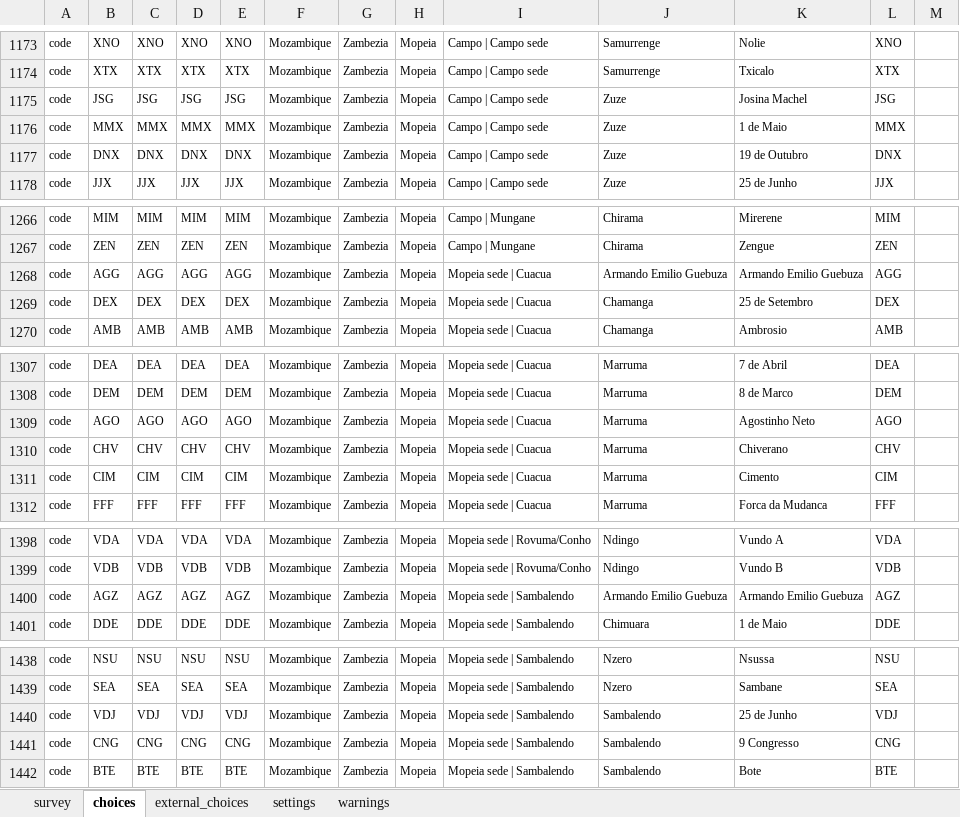
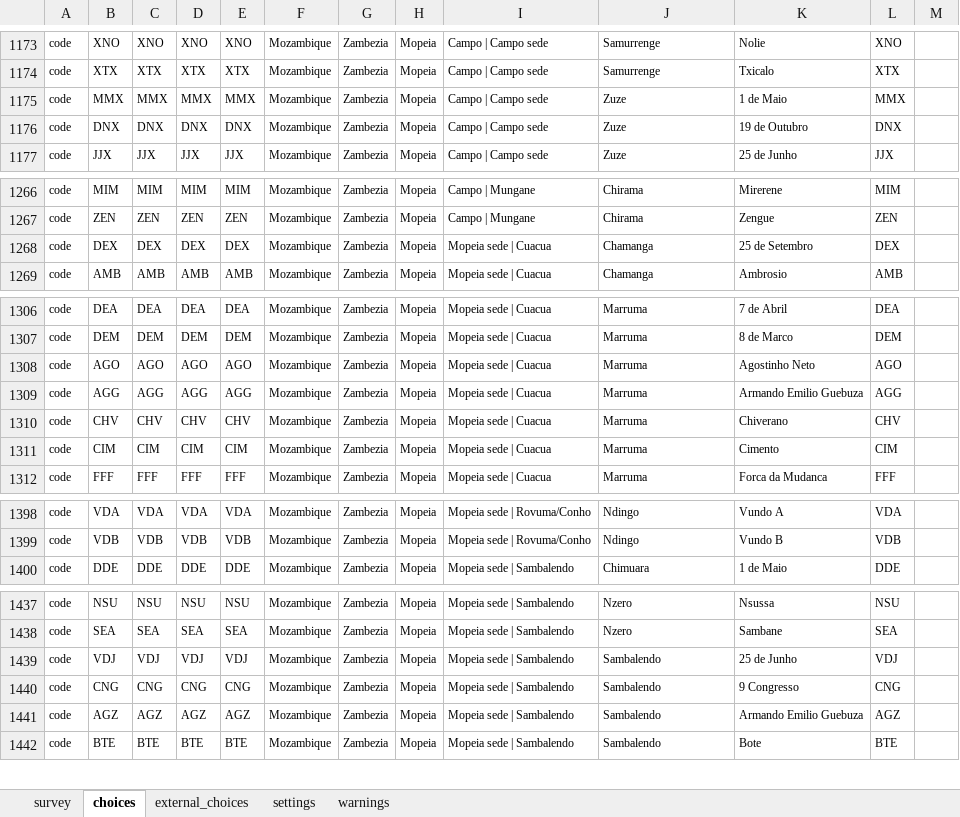
Before and after one commit to linl33/bohemia, an Excel workbook: forms/minicensus/minicensus.xlsx, sheet choices, drawn as a sheet; only a part is shown, gaps mark what is left out; values as stored, in another font and other column widths than the file's, no borders; charts and pictures and conditional formats not drawn; removed rows and columns are numbered as before the commit, all else as after; the diff names each change by its address in the sheet, - before the commit and + after, or states it on an @@ line.

```diff
--- a/forms/minicensus/minicensus.xlsx (sheet choices)
+++ b/forms/minicensus/minicensus.xlsx (sheet choices)
@@ row 1175 moved to row 1188: code @@
-row 1268: code | AGG | AGG | AGG | AGG | Mozambique | Zambezia | Mopeia | Mopeia sede | Cuacua | Armando Emilio Guebuza | Armando Emilio Guebuza | AGG
+row 1309: code | AGG | AGG | AGG | AGG | Mozambique | Zambezia | Mopeia | Mopeia sede | Cuacua | Marruma | Armando Emilio Guebuza | AGG
-row 1400: code | AGZ | AGZ | AGZ | AGZ | Mozambique | Zambezia | Mopeia | Mopeia sede | Sambalendo | Armando Emilio Guebuza | Armando Emilio Guebuza | AGZ
+row 1441: code | AGZ | AGZ | AGZ | AGZ | Mozambique | Zambezia | Mopeia | Mopeia sede | Sambalendo | Sambalendo | Armando Emilio Guebuza | AGZ
```
Also changed, not shown: sheet external_choices, sheet survey, sheet settings, forms/enumerations/enumerations.xlsx, forms/refusals/refusals.xlsx, 17 other files.
